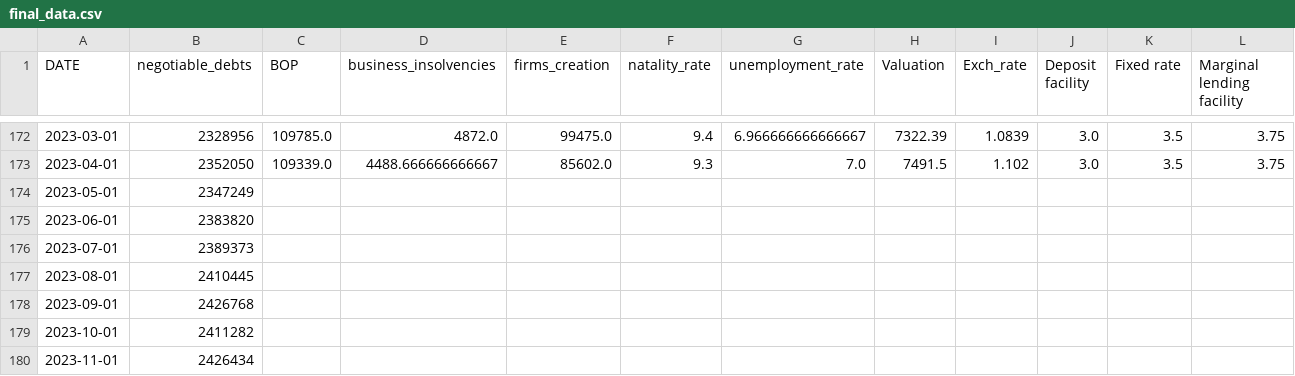
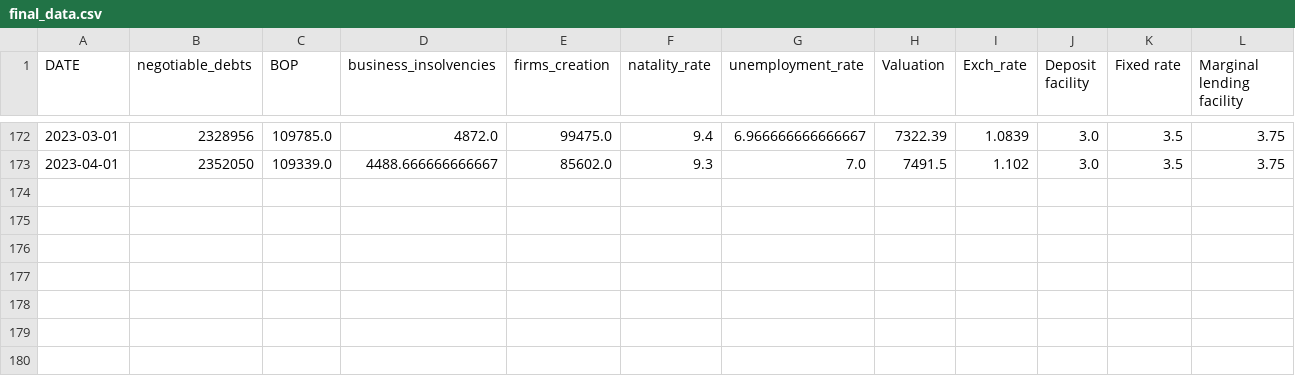
Before and after one commit to MathieuGir/Python_Debt_regression, a CSV file: datas/final_data.csv, drawn as a sheet; only a part is shown, gaps mark what is left out.

```diff
--- a/datas/final_data.csv
+++ b/datas/final_data.csv
@@ -173,8 +173 @@ DATE,negotiable_debts,BOP,business_insolvencies,firms_creation,natality_rate,une
 2023-04-01,2352050,109339.0,4488.666666666667,85602.0,9.3,7.0,7491.5,1.102,3.0,3.5,3.75
-2023-05-01,2347249,,,,,,,,,,
-2023-06-01,2383820,,,,,,,,,,
-2023-07-01,2389373,,,,,,,,,,
-2023-08-01,2410445,,,,,,,,,,
-2023-09-01,2426768,,,,,,,,,,
-2023-10-01,2411282,,,,,,,,,,
-2023-11-01,2426434,,,,,,,,,,
```
Also changed, not shown: 3 other files.
